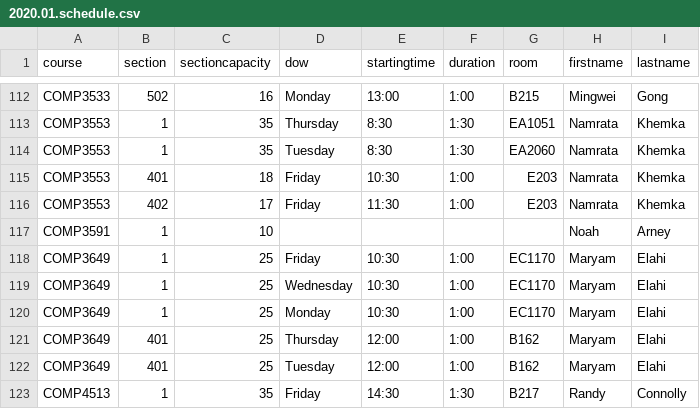
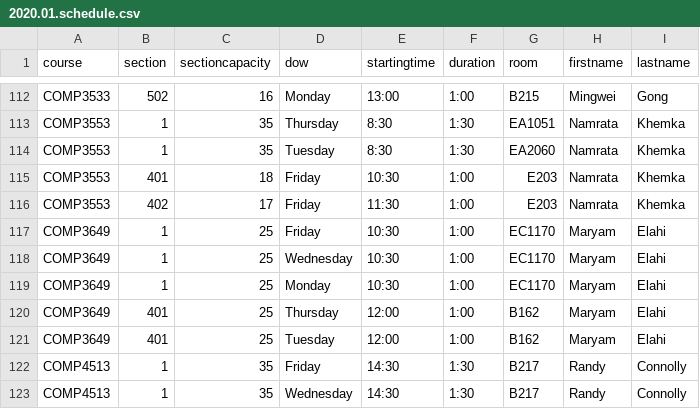
Before and after one commit to jpratt-mru/maco.calendar.datafiles, a CSV file: 2020.01.schedule.csv, drawn as a sheet; only a part is shown, gaps mark what is left out; the shorter side is filled out with more unchanged rows; the diff names each change by its address in the sheet, - before the commit and + after, or states it on an @@ line.

Commit message:
Remove empty 3591

```diff
--- a/2020.01.schedule.csv
+++ b/2020.01.schedule.csv
-row 117: COMP3591 | 1 | 10 |  |  |  |  | Noah | Arney
```
